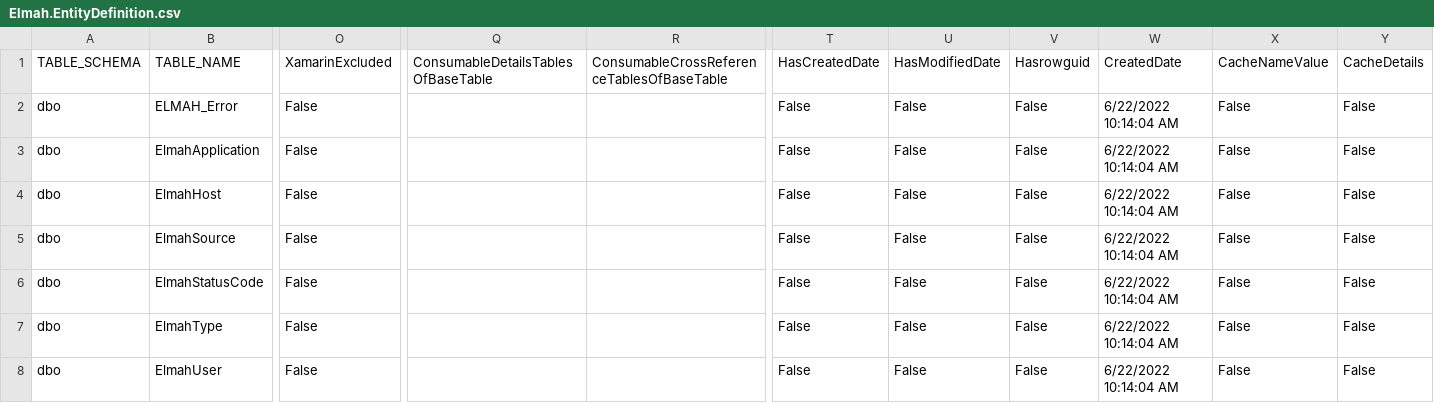
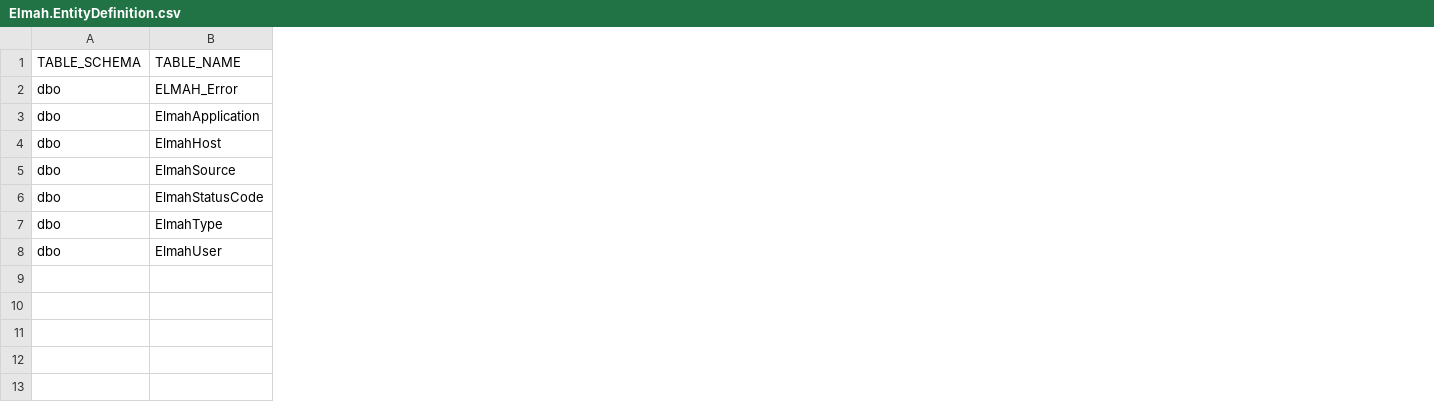
Before and after one commit to davidzhaoblog/Elmah, a CSV file: .cg/.persist/Elmah.EntityDefinition.csv, drawn as a sheet; only a part is shown, gaps mark what is left out; removed rows and columns are numbered as before the commit, all else as after; the diff covers the shown part only; the diff names each change by its address in the sheet, - before the commit and + after, or states it on an @@ line.

```diff
--- a/.cg/.persist/Elmah.EntityDefinition.csv
+++ b/.cg/.persist/Elmah.EntityDefinition.csv
-column O, rows 1-8: XamarinExcluded | False | False | False | False | False | False | False
-column Q, row 1: ConsumableDetailsTablesOfBaseTable
-column R, row 1: ConsumableCrossReferenceTablesOfBaseTable
-column T, rows 1-8: HasCreatedDate | False | False | False | False | False | False | False
-column U, rows 1-8: HasModifiedDate | False | False | False | False | False | False | False
-column V, rows 1-8: Hasrowguid | False | False | False | False | False | False | False
-column W, rows 1-8: CreatedDate | 6/22/2022 10:14:04 AM | 6/22/2022 10:14:04 AM | 6/22/2022 10:14:04 AM | 6/22/2022 10:14:04 AM | 6/22/2022 10:14:04 AM | 6/22/2022 10:14:04 AM | 6/22/2022 10:14:04 AM
-column X, rows 1-8: CacheNameValue | False | False | False | False | False | False | False
-column Y, rows 1-8: CacheDetails | False | False | False | False | False | False | False
```
Also changed, not shown: 4 added columns and 7 removed columns elsewhere in this file, .cg/.persist/ElmahError.UIViewSetting.csv, 23 other files.
